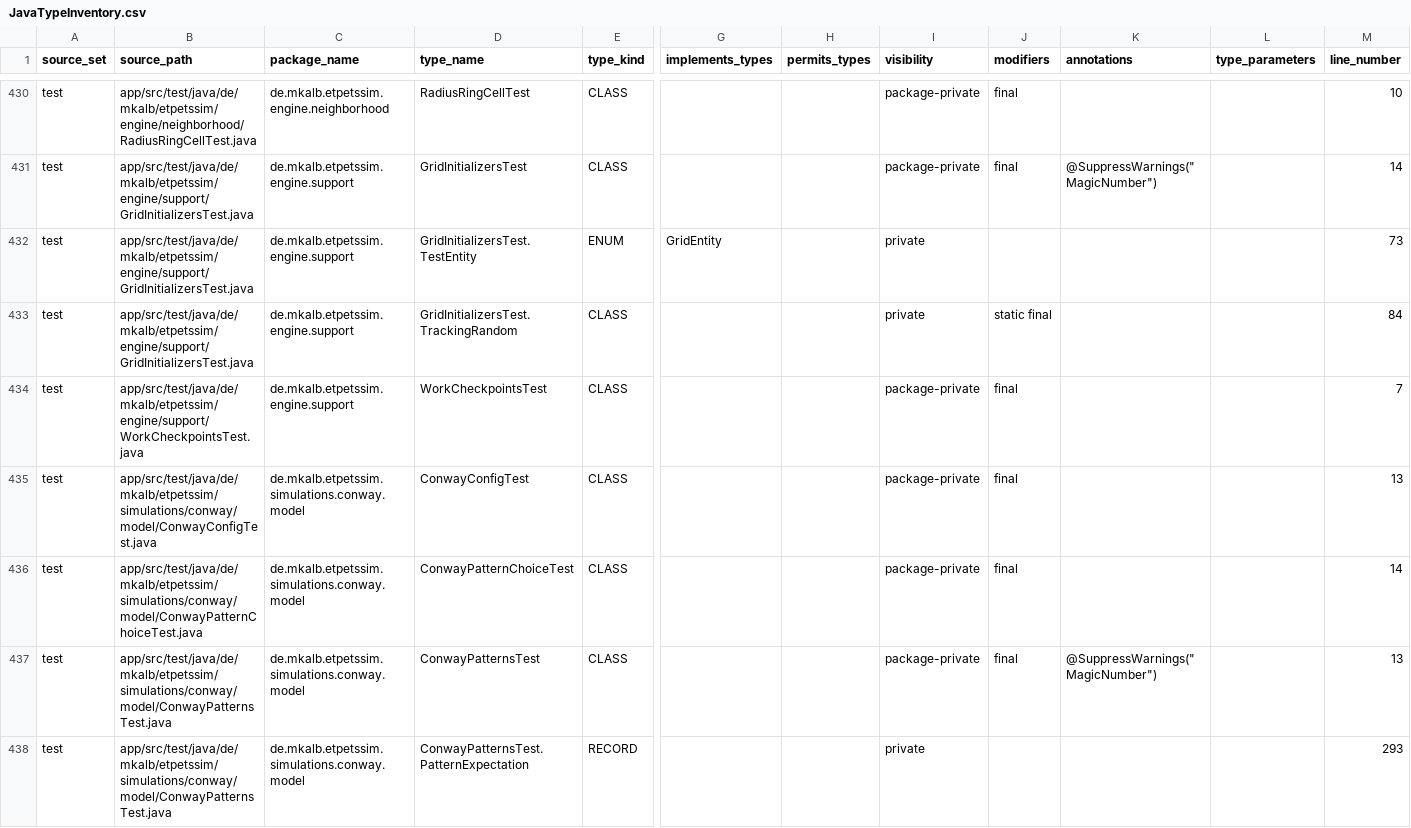
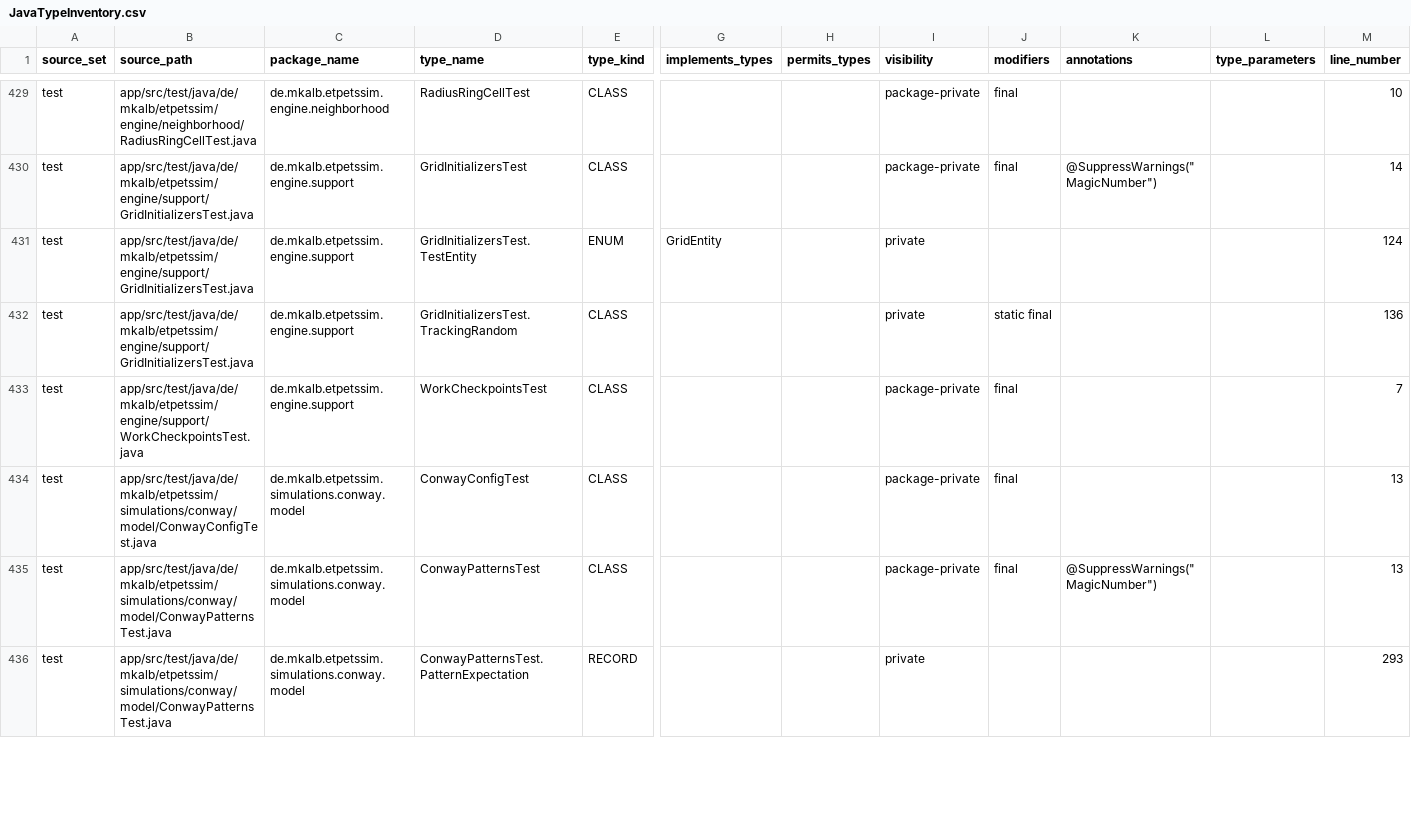
Before and after one commit to mkalb/etpetssim, a CSV file: docs/generated/JavaTypeInventory.csv, drawn as a sheet; only a part is shown, gaps mark what is left out; removed rows and columns are numbered as before the commit, all else as after; rows hold the shown columns only; the diff covers the shown part only; the diff names each change by its address in the sheet, - before the commit and + after, or states it on an @@ line.

Commit message:
Update inventory csv files

```diff
--- a/docs/generated/JavaTypeInventory.csv
+++ b/docs/generated/JavaTypeInventory.csv
-M431 (line_number): 73
+M431 (line_number): 124
-M432 (line_number): 84
+M432 (line_number): 136
-row 436: test | app/src/test/java/de/mkalb/etpetssim/simulations/conway/model/ConwayPatternChoiceTest.java | de.mkalb.etpetssim.simulations.conway.model | ConwayPatternChoiceTest | CLASS |  |  | package-private | final |  |  | 14
```
Also changed, not shown: 6 added rows, 6 removed rows and 56 edited cells elsewhere in this file, docs/generated/JavaMethodInventory.csv.
